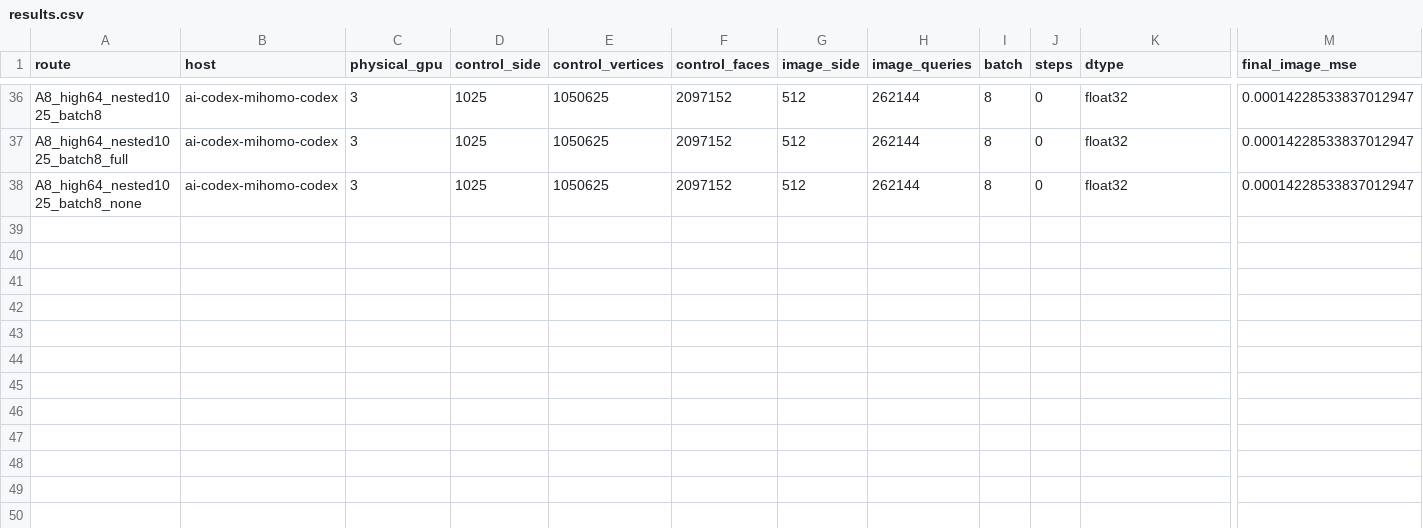
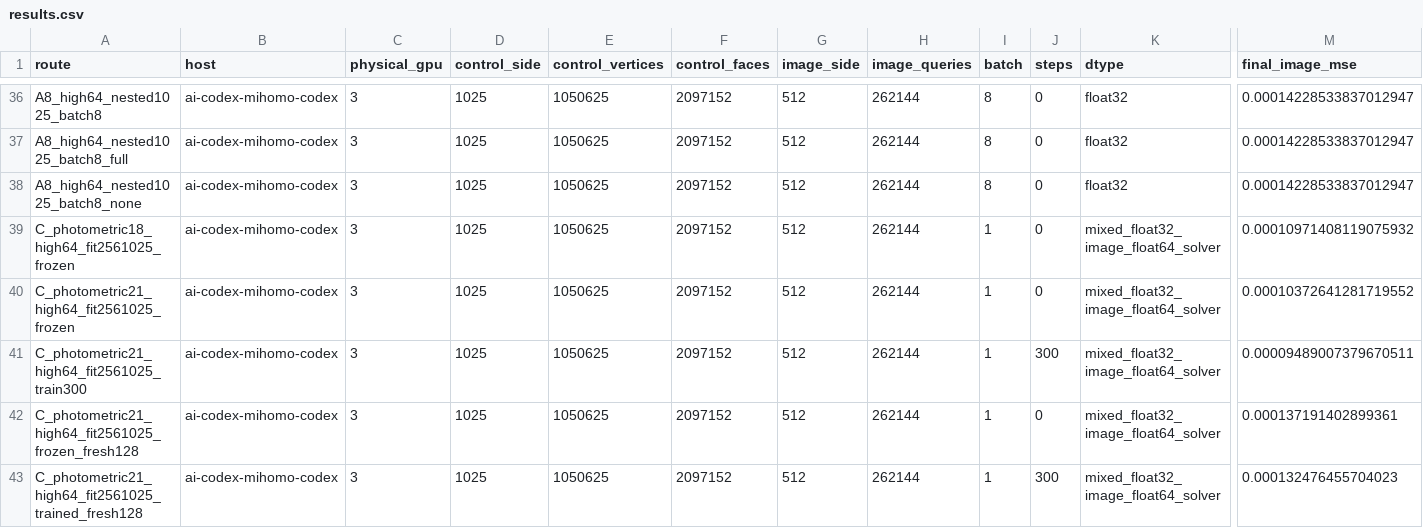
Before and after one commit to Alfred-Xu-CG/forward-beltrami-research, a CSV file: docs/research_phase6/results.csv, drawn as a sheet; only a part is shown, gaps mark what is left out; rows hold the shown columns only; the diff names each change by its address in the sheet, - before the commit and + after, or states it on an @@ line.

```diff
--- a/docs/research_phase6/results.csv
+++ b/docs/research_phase6/results.csv
+row 39: C_photometric18_high64_fit2561025_frozen | ai-codex-mihomo-codex | 3 | 1025 | 1050625 | 2097152 | 512 | 262144 | 1 | 0 | mixed_float32_image_float64_solver | 0.00010971408119075932
+row 40: C_photometric21_high64_fit2561025_frozen | ai-codex-mihomo-codex | 3 | 1025 | 1050625 | 2097152 | 512 | 262144 | 1 | 0 | mixed_float32_image_float64_solver | 0.00010372641281719552
+row 41: C_photometric21_high64_fit2561025_train300 | ai-codex-mihomo-codex | 3 | 1025 | 1050625 | 2097152 | 512 | 262144 | 1 | 300 | mixed_float32_image_float64_solver | 0.00009489007379670511
+row 42: C_photometric21_high64_fit2561025_frozen_fresh128 | ai-codex-mihomo-codex | 3 | 1025 | 1050625 | 2097152 | 512 | 262144 | 1 | 0 | mixed_float32_image_float64_solver | 0.000137191402899361
+row 43: C_photometric21_high64_fit2561025_trained_fresh128 | ai-codex-mihomo-codex | 3 | 1025 | 1050625 | 2097152 | 512 | 262144 | 1 | 300 | mixed_float32_image_float64_solver | 0.000132476455704023
```
Also changed, not shown: 15 other files.
